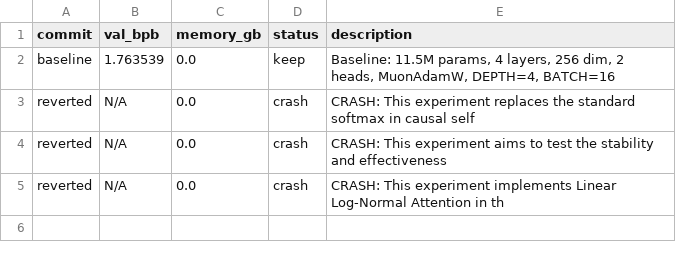
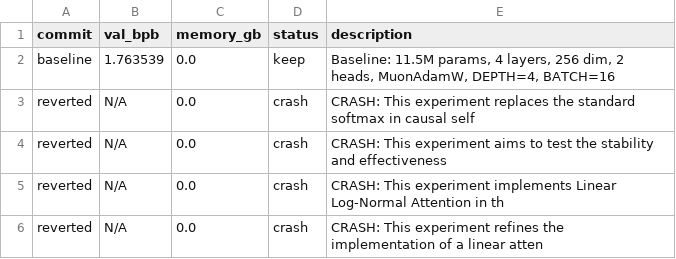
Before and after one commit to nhorto/rediscover, a TSV file: experiments/results.tsv, drawn as a sheet; the diff names each change by its address in the sheet, - before the commit and + after, or states it on an @@ line.

```diff
--- a/experiments/results.tsv
+++ b/experiments/results.tsv
+row 6: reverted | N/A | 0.0 | crash | CRASH: This experiment refines the implementation of a linear atten
```
Also changed, not shown: 1 other file.
